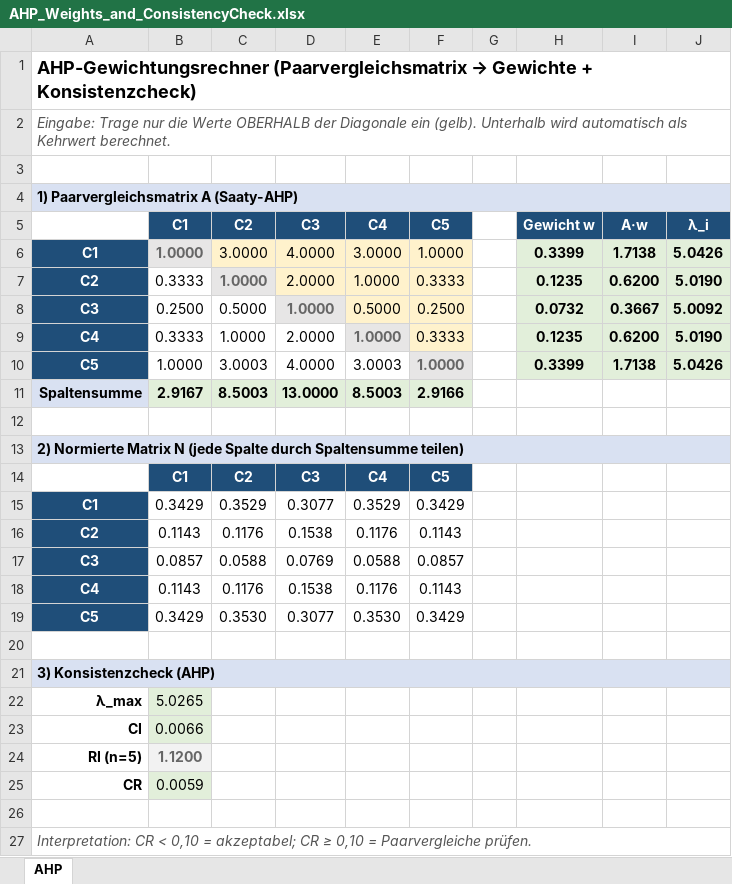
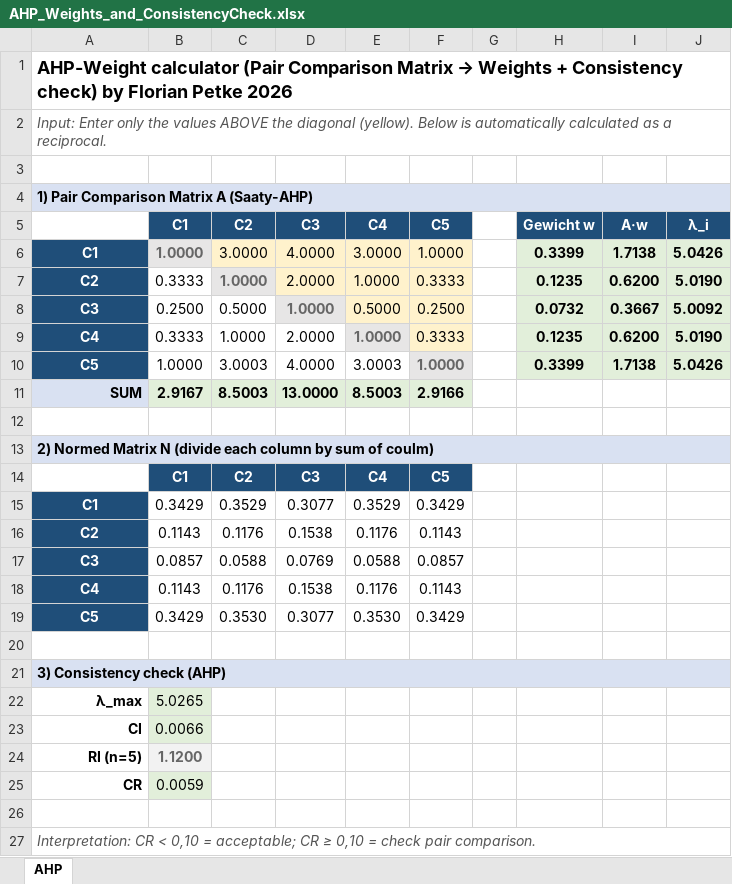
Before and after one commit to pliar/DataAnalyticsforCircularDigitalHealth, an Excel workbook: AHP_Weights_and_ConsistencyCheck.xlsx, sheet AHP, drawn as a sheet; values as stored, in another font and other column widths than the file's, no borders; the diff names each change by its address in the sheet, - before the commit and + after, or states it on an @@ line.

Commit message:
Add files via upload

```diff
--- a/AHP_Weights_and_ConsistencyCheck.xlsx (sheet AHP)
+++ b/AHP_Weights_and_ConsistencyCheck.xlsx (sheet AHP)
@@ A1: AHP-Gewichtungsrechner (Paarvergleichsmatrix → Gewichte + Konsistenzcheck) → AHP-Weight calculator (Pair Comparison Matrix → Weights + Consistency check) by Florian Petke 2026 @@
-A2: Eingabe: Trage nur die Werte OBERHALB der Diagonale ein (gelb). Unterhalb wird automatisch als Kehrwert berechnet.
+A2: Input: Enter only the values ABOVE the diagonal (yellow). Below is automatically calculated as a reciprocal.
-A4: 1) Paarvergleichsmatrix A (Saaty-AHP)
+A4: 1) Pair Comparison Matrix A (Saaty-AHP)
-A11: Spaltensumme
+A11: SUM
-A13: 2) Normierte Matrix N (jede Spalte durch Spaltensumme teilen)
+A13: 2) Normed Matrix N (divide each column by sum of coulm)
-A21: 3) Konsistenzcheck (AHP)
+A21: 3) Consistency check (AHP)
-A27: …0,10 = akzeptabel; CR ≥ 0,10 = Paarvergleiche prüfen.
+A27: …0,10 = acceptable; CR ≥ 0,10 = check pair comparison.
```
